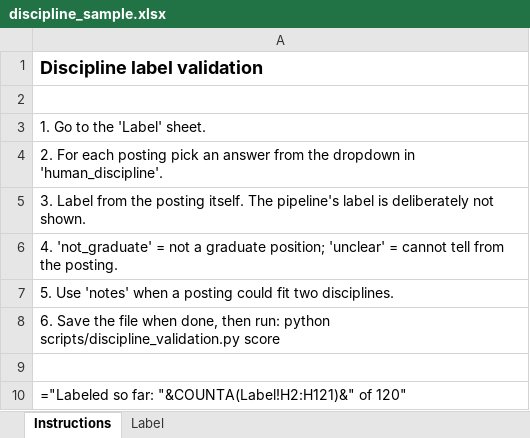
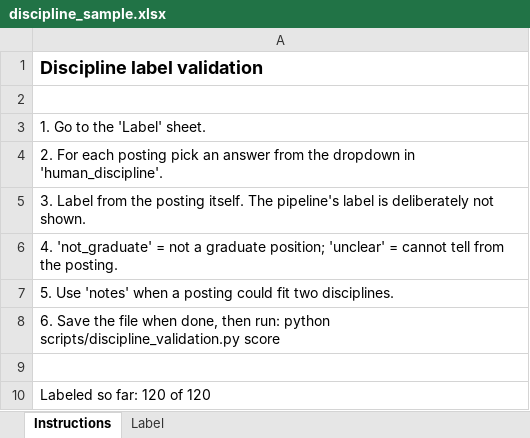
Before and after one commit to chrischizinski/wildlife-grad-dashboard, an Excel workbook: data/validation/discipline_sample.xlsx, sheet Instructions, drawn as a sheet; values as stored, in another font and other column widths than the file's, no borders; formulas without a stored value are shown as written; the diff names each change by its address in the sheet, - before the commit and + after, or states it on an @@ line.

Commit message:
Add reviewer labels and a corrections file for discipline validation
The reviewer's labels are committed with the workbook. label_corrections.json
records corrections stated after labeling (herpetology belongs in Wildlife) and
excludes five rows whose note and dropdown disagree until they are resolved;
score applies it. Baseline with corrections: 75.5% +/- 7.2% (96 labeled rows).

```diff
--- a/data/validation/discipline_sample.xlsx (sheet Instructions)
+++ b/data/validation/discipline_sample.xlsx (sheet Instructions)
-A10: ="Labeled so far: "&COUNTA(Label!H2:H121)&" of 120"
+A10: Labeled so far: 120 of 120
```
Also changed, not shown: sheet Label, 3 other files.
